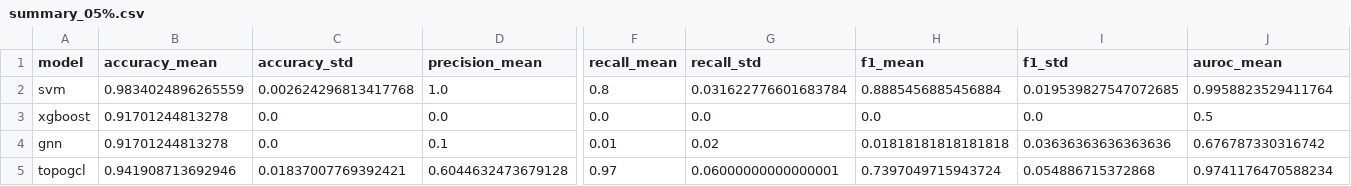
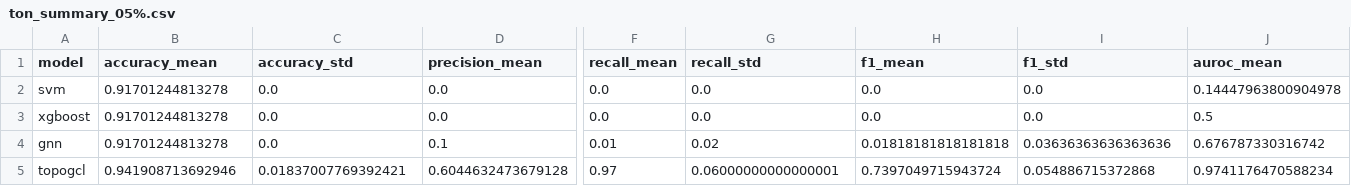
Before and after one commit to syd-kiwi/IDS_TopoGCL, a CSV file: results/nf_ton_iot/ton_summary_05%.csv (was results/nf_ton_iot/summary_05%.csv), drawn as a sheet; only a part is shown, gaps mark what is left out; the diff covers the shown part only; the diff names each change by its address in the sheet, - before the commit and + after, or states it on an @@ line.

Commit message:
Add results for different train splits

```diff
--- a/results/nf_ton_iot/summary_05%.csv
+++ b/results/nf_ton_iot/ton_summary_05%.csv
-B2 (accuracy_mean): 0.9834024896265559
+B2 (accuracy_mean): 0.91701244813278
-C2 (accuracy_std): 0.002624296813417768
+C2 (accuracy_std): 0.0
-D2 (precision_mean): 1.0
+D2 (precision_mean): 0.0
-F2 (recall_mean): 0.8
+F2 (recall_mean): 0.0
-G2 (recall_std): 0.031622776601683784
+G2 (recall_std): 0.0
-H2 (f1_mean): 0.8885456885456884
+H2 (f1_mean): 0.0
-I2 (f1_std): 0.019539827547072685
+I2 (f1_std): 0.0
-J2 (auroc_mean): 0.9958823529411764
+J2 (auroc_mean): 0.14447963800904978
```
Also changed, not shown: 3 edited cells elsewhere in this file, results/nf_bot_iot/bot_summary_05%.csv, results/nf_bot_iot/bot_summary_10%.csv, 14 other files.
